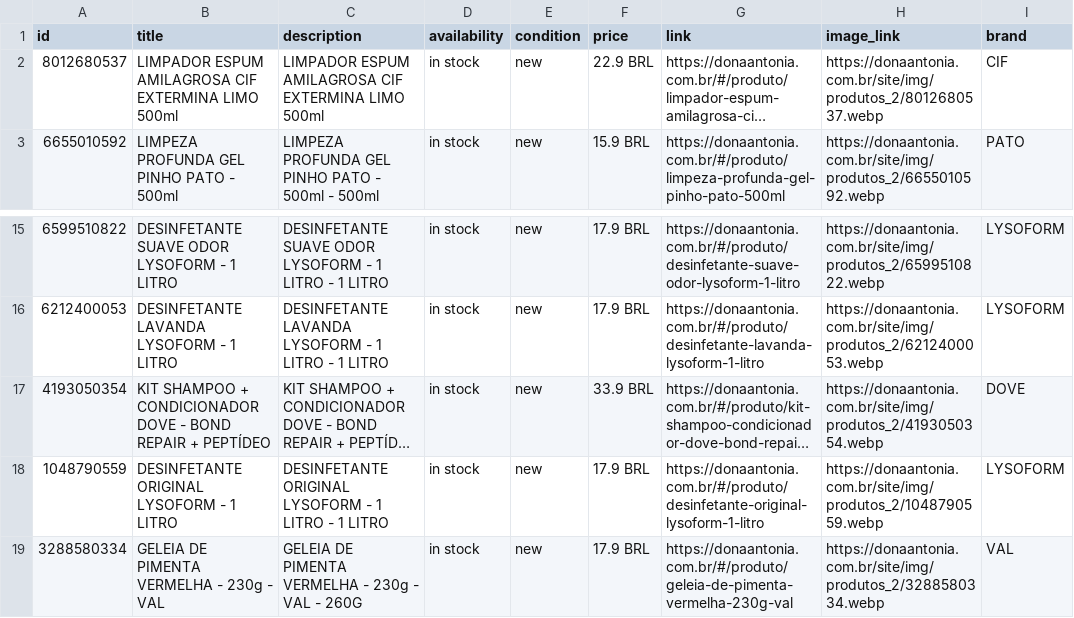
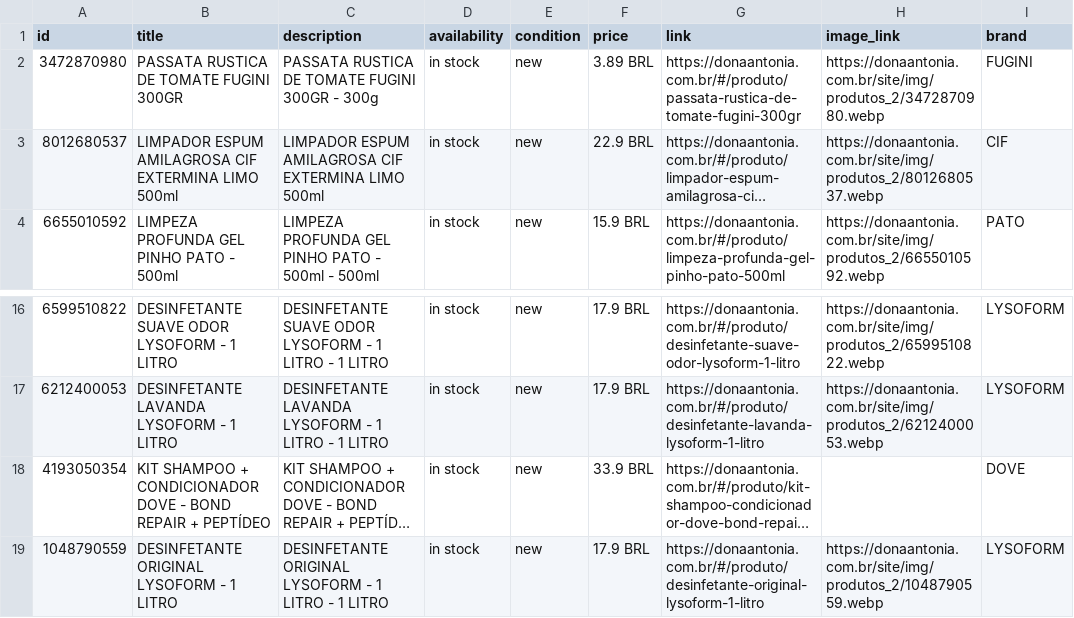
Before and after one commit to osvaldosereia/SUCEDOAN12, a CSV file: site/produtos.csv, drawn as a sheet; only a part is shown, gaps mark what is left out; the shorter side is filled out with more unchanged rows; long unchanged cells end in …; addresses are those after the commit; the diff names each change by its address in the sheet, - before the commit and + after, or states it on an @@ line.

Commit message:
PIM: Atualização de Catálogo Meta CSV (Correções aplicadas)

```diff
--- a/site/produtos.csv
+++ b/site/produtos.csv
+row 2: 3472870980 | PASSATA RUSTICA DE TOMATE FUGINI 300GR | PASSATA RUSTICA DE TOMATE FUGINI 300GR - 300g | in stock | new | 3.89 BRL | https://donaantonia.com.br/#/produto/passata-rustica-de-tomate-fugini-300gr | https://donaantonia.com.br/site/img/produtos_2/3472870980.webp | FUGINI
-H18 (image_link): https://donaantonia.com.br/site/img/produtos_2/4193050354.webp
+H18 (image_link): (empty)
```
